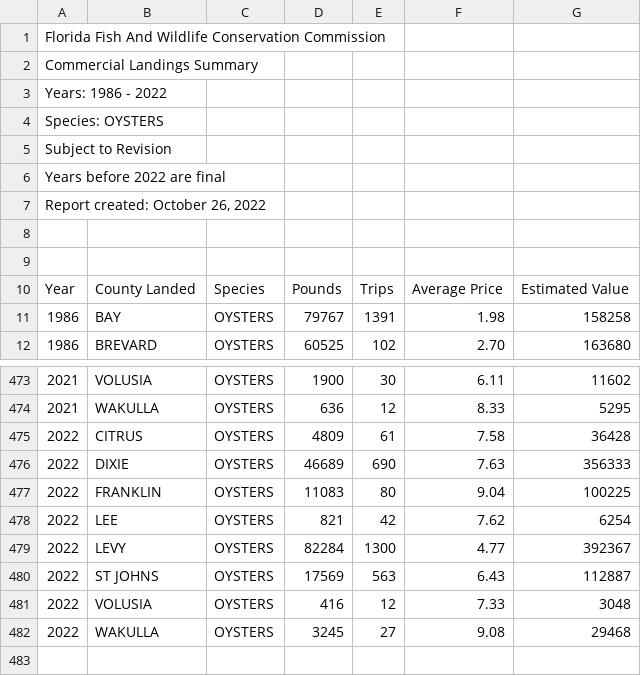
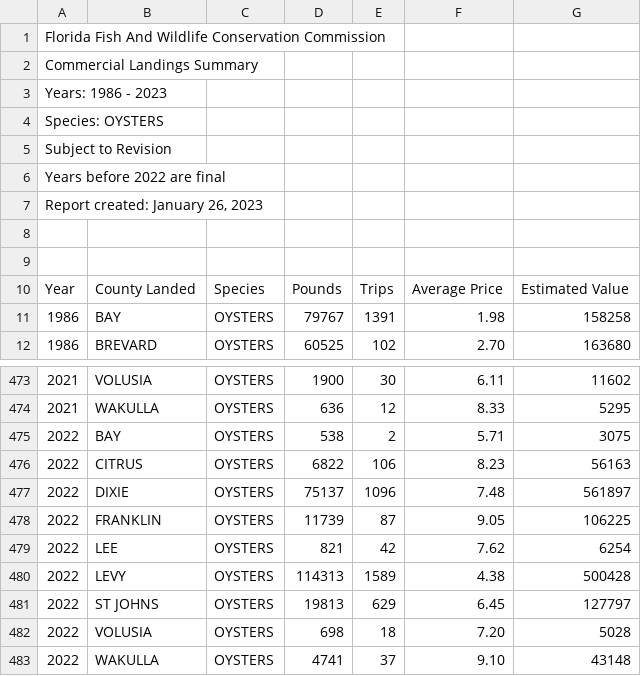
Before and after one commit to LCRoysterproject/nfwf_bookdown_report, a CSV file: data/oys_landings/ReportCreatorResults-County.csv, drawn as a sheet; only a part is shown, gaps mark what is left out.

```diff
--- a/data/oys_landings/ReportCreatorResults-County.csv
+++ b/data/oys_landings/ReportCreatorResults-County.csv
@@ -2,3 +2,3 @@ Florida Fish And Wildlife Conservation Commission
 Commercial Landings Summary
-Years: 1986 - 2022
+Years: 1986 - 2023
 "Species: OYSTERS"
@@ -6,3 +6,3 @@ Subject to Revision
 Years before 2022 are final
-"Report created: October 26, 2022"
+"Report created: January 26, 2023"
 
@@ -474,9 +474,10 @@ Year,County Landed,Species,Pounds,Trips,Average Price,Estimated Value,
 2021,WAKULLA,OYSTERS,636,12,8.33,5295,
-2022,CITRUS,OYSTERS,4809,61,7.58,36428,
-2022,DIXIE,OYSTERS,46689,690,7.63,356333,
-2022,FRANKLIN,OYSTERS,11083,80,9.04,100225,
+2022,BAY,OYSTERS,538,2,5.71,3075,
+2022,CITRUS,OYSTERS,6822,106,8.23,56163,
+2022,DIXIE,OYSTERS,75137,1096,7.48,561897,
+2022,FRANKLIN,OYSTERS,11739,87,9.05,106225,
 2022,LEE,OYSTERS,821,42,7.62,6254,
-2022,LEVY,OYSTERS,82284,1300,4.77,392367,
-2022,ST JOHNS,OYSTERS,17569,563,6.43,112887,
-2022,VOLUSIA,OYSTERS,416,12,7.33,3048,
-2022,WAKULLA,OYSTERS,3245,27,9.08,29468,
+2022,LEVY,OYSTERS,114313,1589,4.38,500428,
+2022,ST JOHNS,OYSTERS,19813,629,6.45,127797,
+2022,VOLUSIA,OYSTERS,698,18,7.20,5028,
+2022,WAKULLA,OYSTERS,4741,37,9.10,43148,
```
Also changed, not shown: data/oys_transect/strata_period.csv, 27 other files.
